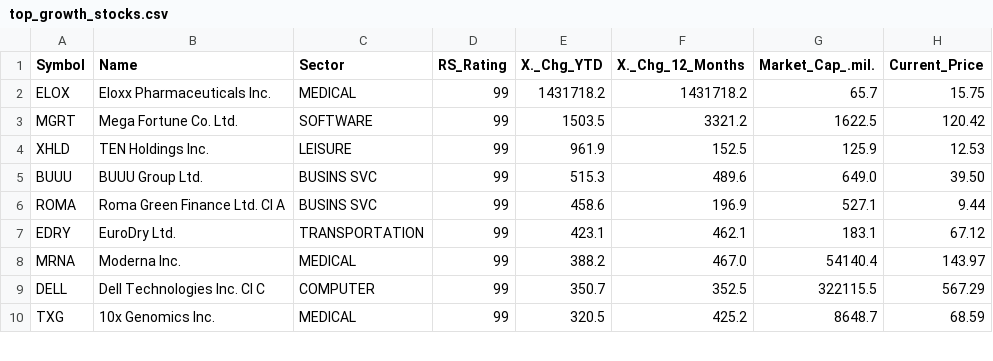
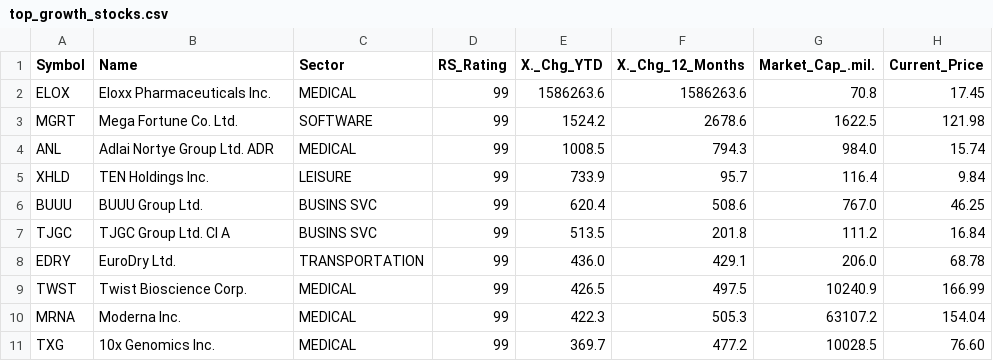
Before and after one commit to rahul-c1/universe-report, a CSV file: outputs/top_growth_stocks.csv, drawn as a sheet; only a part is shown; the diff covers the shown part only.

```diff
--- a/outputs/top_growth_stocks.csv
+++ b/outputs/top_growth_stocks.csv
@@ -1,10 +1,11 @@
 "Symbol","Name","Sector","RS_Rating","X._Chg_YTD","X._Chg_12_Months","Market_Cap_.mil.","Current_Price"
-"ELOX","Eloxx Pharmaceuticals Inc.","MEDICAL","99","1431718.2","1431718.2","65.7","15.75"
-"MGRT","Mega Fortune Co. Ltd.","SOFTWARE","99","1503.5","3321.2","1622.5","120.42"
-"XHLD","TEN Holdings Inc.","LEISURE","99","961.9","152.5","125.9","12.53"
-"BUUU","BUUU Group Ltd.","BUSINS SVC","99","515.3","489.6","649.0","39.50"
-"ROMA","Roma Green Finance Ltd. Cl A","BUSINS SVC","99","458.6","196.9","527.1","9.44"
-"EDRY","EuroDry Ltd.","TRANSPORTATION","99","423.1","462.1","183.1","67.12"
-"MRNA","Moderna Inc.","MEDICAL","99","388.2","467.0","54140.4","143.97"
-"DELL","Dell Technologies Inc. Cl C","COMPUTER","99","350.7","352.5","322115.5","567.29"
-"TXG","10x Genomics Inc.","MEDICAL","99","320.5","425.2","8648.7","68.59"
+"ELOX","Eloxx Pharmaceuticals Inc.","MEDICAL","99","1586263.6","1586263.6","70.8","17.45"
+"MGRT","Mega Fortune Co. Ltd.","SOFTWARE","99","1524.2","2678.6","1622.5","121.98"
+"ANL","Adlai Nortye Group Ltd. ADR","MEDICAL","99","1008.5","794.3","984.0","15.74"
+"XHLD","TEN Holdings Inc.","LEISURE","99","733.9","95.7","116.4","9.84"
+"BUUU","BUUU Group Ltd.","BUSINS SVC","99","620.4","508.6","767.0","46.25"
+"TJGC","TJGC Group Ltd. Cl A","BUSINS SVC","99","513.5","201.8","111.2","16.84"
+"EDRY","EuroDry Ltd.","TRANSPORTATION","99","436.0","429.1","206.0","68.78"
+"TWST","Twist Bioscience Corp.","MEDICAL","99","426.5","497.5","10240.9","166.99"
+"MRNA","Moderna Inc.","MEDICAL","99","422.3","505.3","63107.2","154.04"
+"TXG","10x Genomics Inc.","MEDICAL","99","369.7","477.2","10028.5","76.60"
```
Also changed, not shown: 5 added rows, 6 removed rows and 19 edited cells elsewhere in this file, data/weekly_snapshots.csv, outputs/large_cap_leaders.csv, 43 other files.
